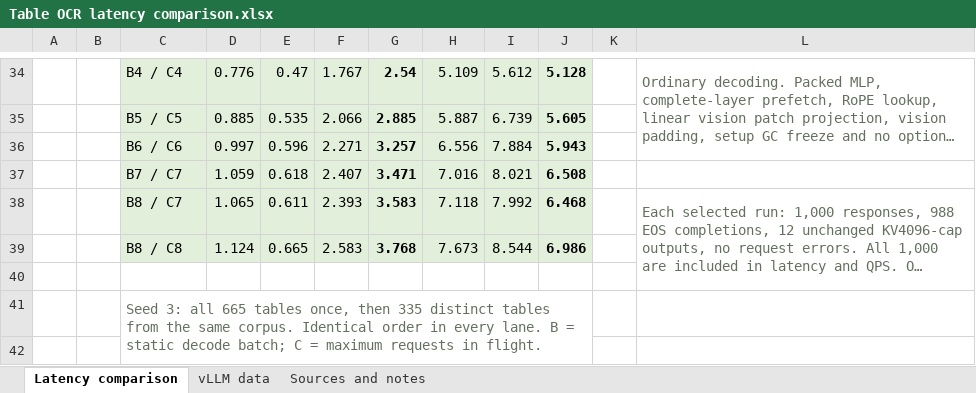
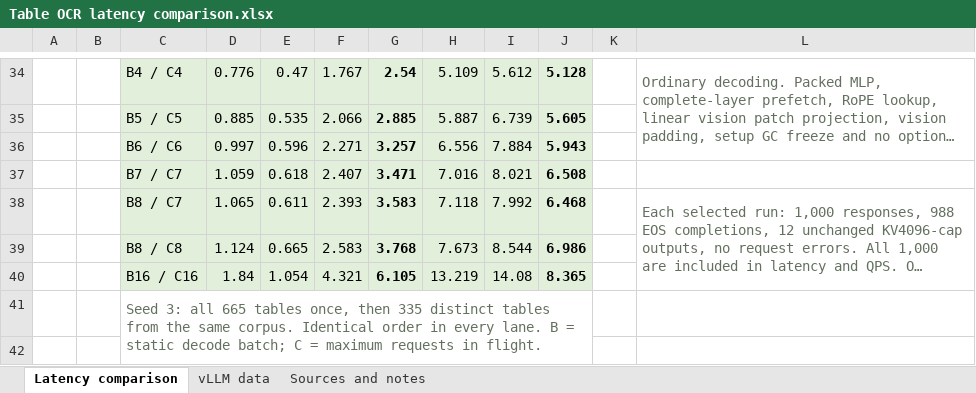
Before and after one commit to lukaIvanic/paddle_ocr_vl_npu, an Excel workbook: outputs/01a0735d-f277-7262-b1d0-b87d6db95456/Table OCR latency comparison.xlsx, sheet Latency comparison, drawn as a sheet; only a part is shown, gaps mark what is left out; long unchanged cells end in …; values as stored, in another font and other column widths than the file's, no borders; conditional formats not drawn; rows hold the shown columns only; the diff names each change by its address in the sheet, - before the commit and + after, or states it on an @@ line.

Commit message:
Record optimized B16 C16 1000-table validation and append spreadsheet result

```diff
--- a/outputs/01a0735d-f277-7262-b1d0-b87d6db95456/Table OCR latency comparison.xlsx (sheet Latency comparison)
+++ b/outputs/01a0735d-f277-7262-b1d0-b87d6db95456/Table OCR latency comparison.xlsx (sheet Latency comparison)
-row 40: (empty)
+row 40:  |  | B16 / C16 | 1.84 | 1.054 | 4.321 | 6.105 | 13.219 | 14.08 | 8.365
-C40:J40 fill: none
+C40:J40 fill: #E2EFDA
```
Also changed, not shown: 21 other files.
